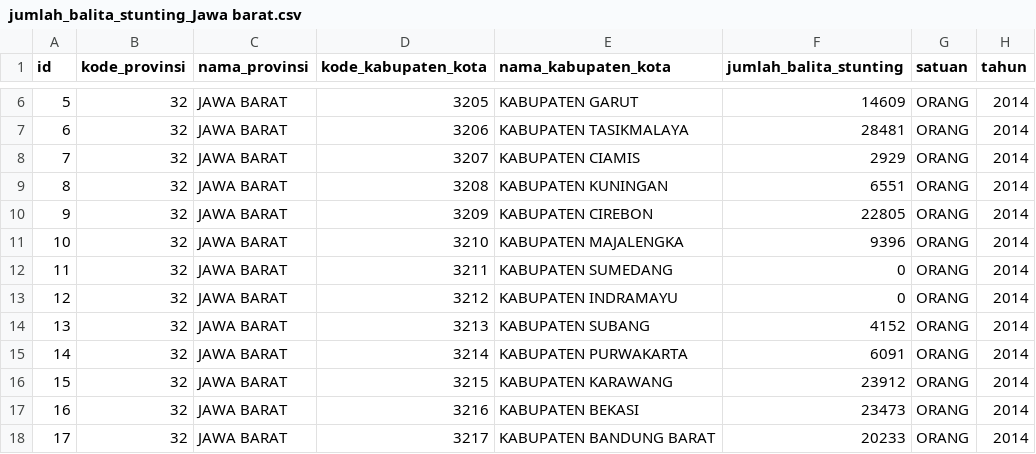
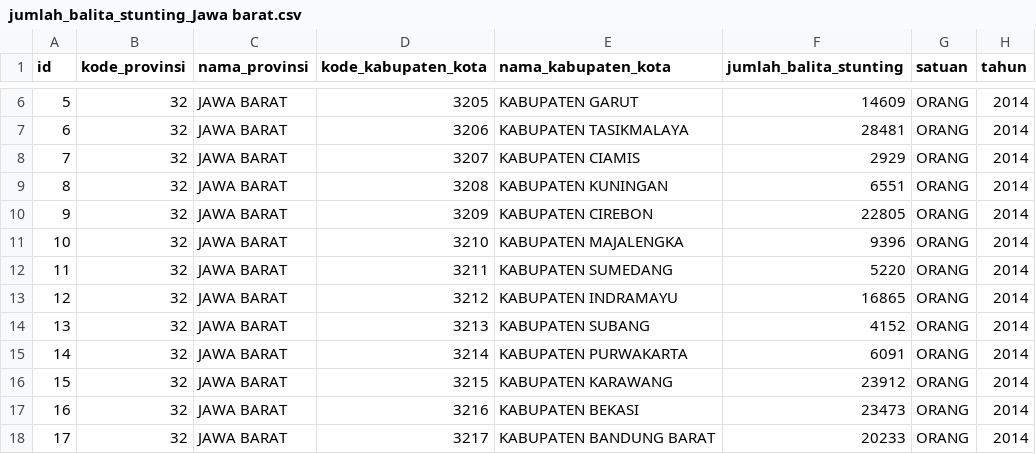
Before and after one commit to aliefakbrp/dataset, a CSV file: jumlah_balita_stunting_Jawa barat.csv, drawn as a sheet; only a part is shown, gaps mark what is left out.

Commit message:
Update jumlah_balita_stunting_Jawa barat.csv
Ganti jumlah orang stunting KABUPATEN SUMEDANG, KABUPATEN INDRAMAYU

```diff
--- a/jumlah_balita_stunting_Jawa barat.csv
+++ b/jumlah_balita_stunting_Jawa barat.csv
@@ -11,4 +11,4 @@ id;kode_provinsi;nama_provinsi;kode_kabupaten_kota;nama_kabupaten_kota;jumlah_ba
 10;32;JAWA BARAT;3210;KABUPATEN MAJALENGKA;9396;ORANG;2014
-11;32;JAWA BARAT;3211;KABUPATEN SUMEDANG;0;ORANG;2014
-12;32;JAWA BARAT;3212;KABUPATEN INDRAMAYU;0;ORANG;2014
+11;32;JAWA BARAT;3211;KABUPATEN SUMEDANG;5220;ORANG;2014
+12;32;JAWA BARAT;3212;KABUPATEN INDRAMAYU;16865;ORANG;2014
 13;32;JAWA BARAT;3213;KABUPATEN SUBANG;4152;ORANG;2014
```
